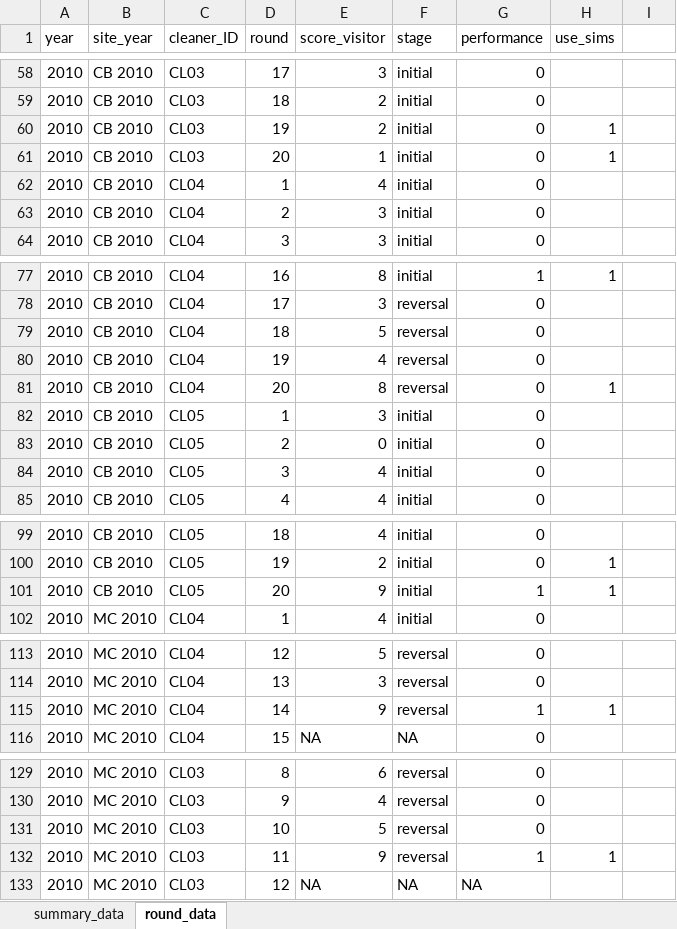
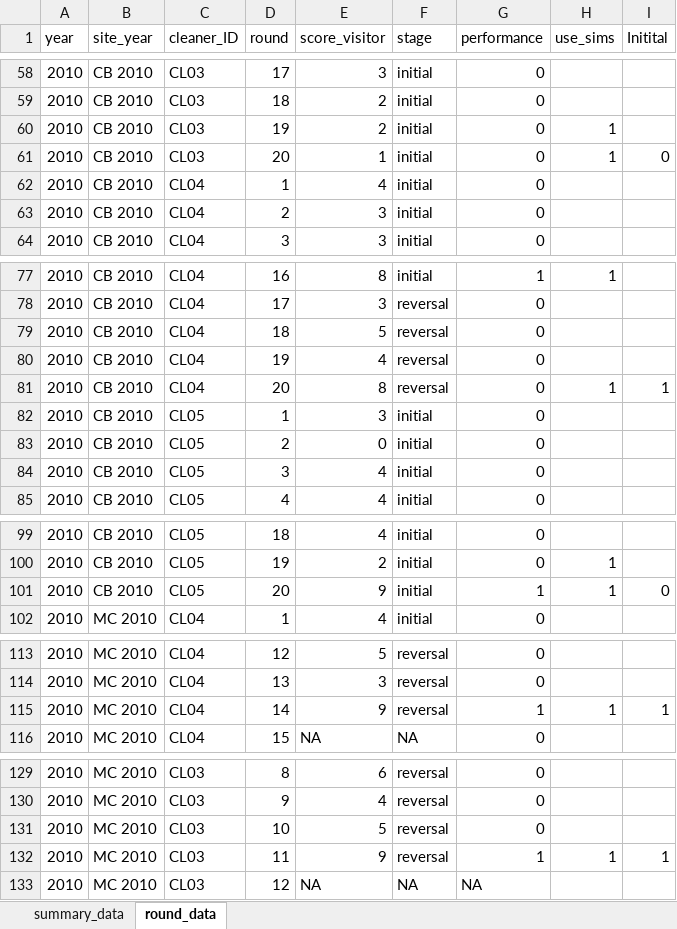
Before and after one commit to andreseqp/learnDatamodel, an Excel workbook: Data/market_raw_data.xlsx, sheet round_data, drawn as a sheet; only a part is shown, gaps mark what is left out; values as stored, in another font and other column widths than the file's, no cell formats; the diff covers the shown part only; the diff names each change by its address in the sheet, - before the commit and + after, or states it on an @@ line.

Commit message:
Fixed data files. Updated the cpp to g++ compilation. new parameter files to run chains with the fixed data files. Update figures in the manuscript

```diff
--- a/Data/market_raw_data.xlsx (sheet round_data)
+++ b/Data/market_raw_data.xlsx (sheet round_data)
-I1: (empty)
+I1: Initital
-I61 (Initital): (empty)
+I61 (Initital): 0
-I81 (Initital): (empty)
+I81 (Initital): 1
-I101 (Initital): (empty)
+I101 (Initital): 0
-I115 (Initital): (empty)
+I115 (Initital): 1
-I132 (Initital): (empty)
+I132 (Initital): 1
```
Also changed, not shown: 118 edited cells elsewhere in this sheet, cell formats, 10 other files.
